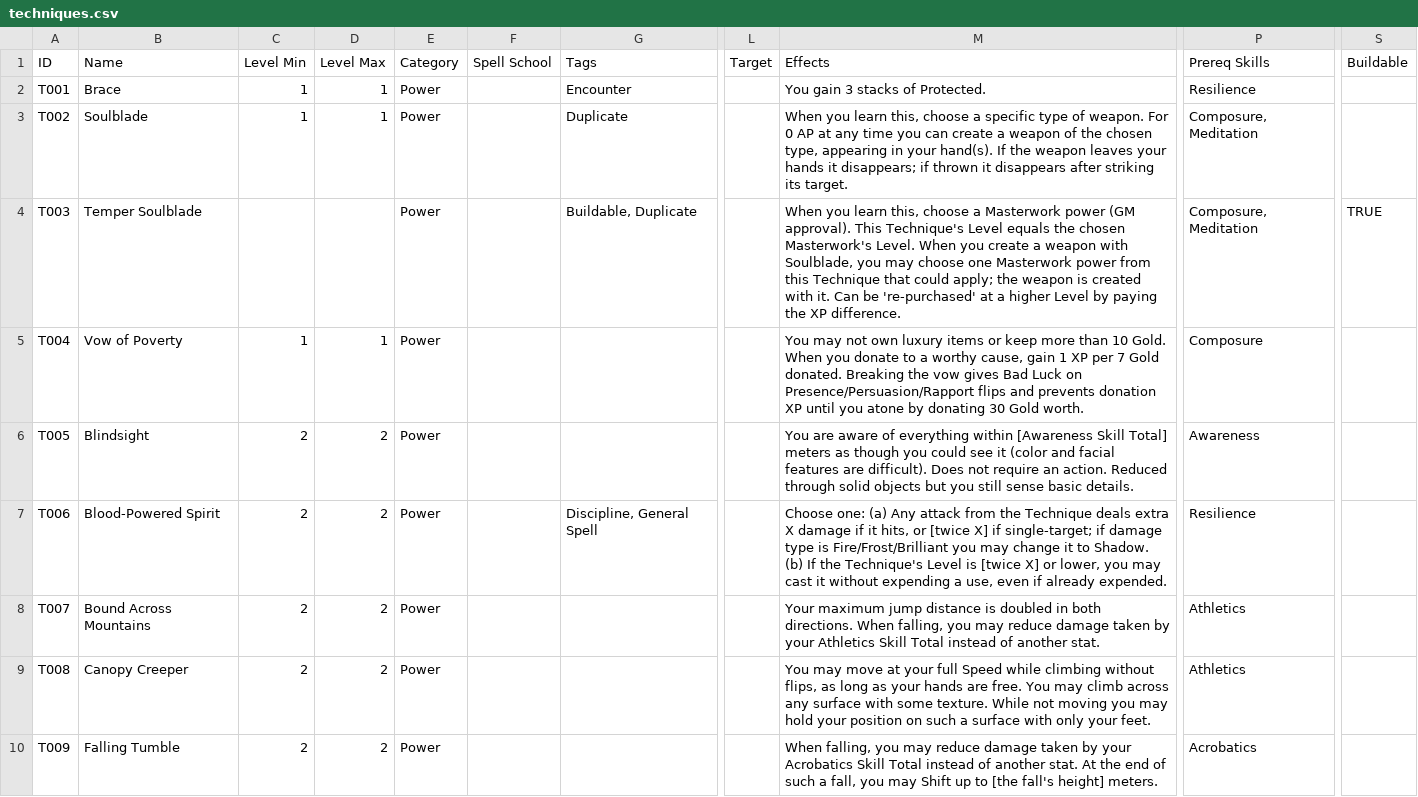
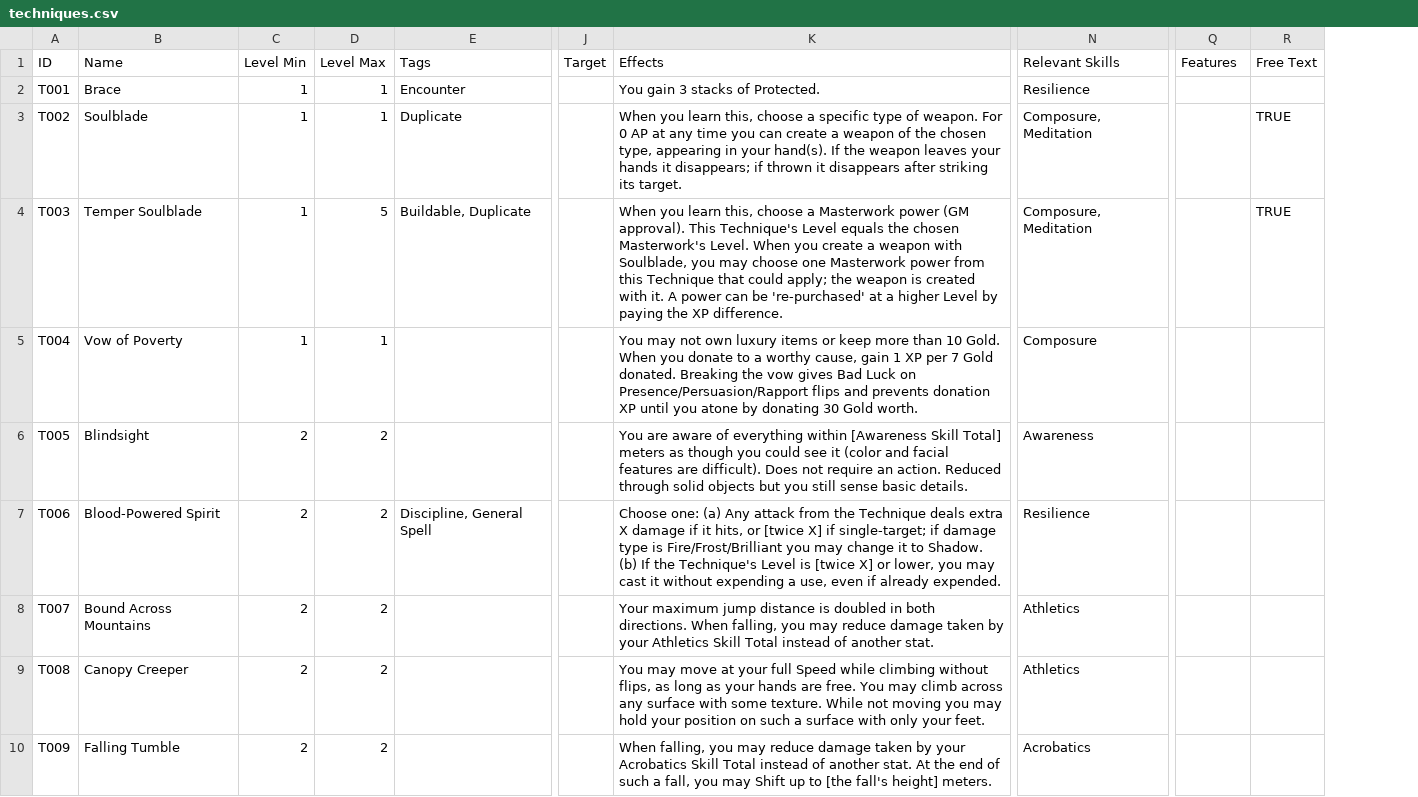
Before and after one commit to sessorach/flagonquest, a CSV file: scripts/techniques.csv, drawn as a sheet; only a part is shown, gaps mark what is left out; removed rows and columns are numbered as before the commit, all else as after; the diff names each change by its address in the sheet, - before the commit and + after, or states it on an @@ line.

```diff
--- a/scripts/techniques.csv
+++ b/scripts/techniques.csv
-column E (Category), rows 2-10: all Power
-column F (Spell School), empty
+column R (Free Text), rows 3-4: TRUE | TRUE
-N1: Prereq Skills
+N1: Relevant Skills
-Q1: Buildable
+Q1: Features
-C4 (Level Min): (empty)
+C4 (Level Min): 1
-D4 (Level Max): (empty)
+D4 (Level Max): 5
-K4 (Effects): …with it. Can be 're-purchased'…
+K4 (Effects): …with it. A power can be 're-purchased'…
-Q4 (Features): TRUE
+Q4 (Features): (empty)
```
Also changed, not shown: 3 other files.
